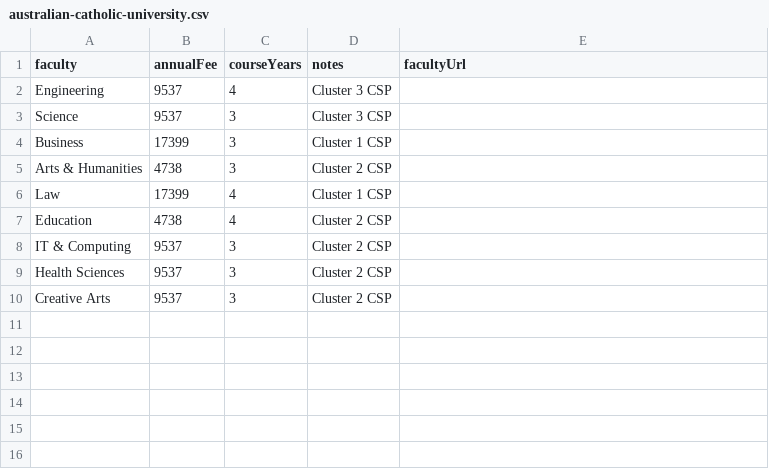
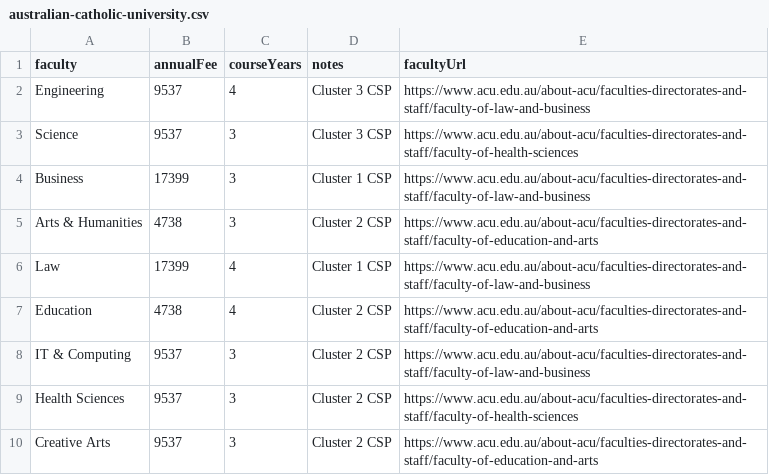
Before and after one commit to VladimirVranesvic/CampusCompass, a CSV file: public/data/fees/australian-catholic-university.csv, drawn as a sheet.

```diff
--- a/public/data/fees/australian-catholic-university.csv
+++ b/public/data/fees/australian-catholic-university.csv
@@ -1,10 +1,10 @@
 faculty,annualFee,courseYears,notes,facultyUrl
-Engineering,9537,4,Cluster 3 CSP,
-Science,9537,3,Cluster 3 CSP,
-Business,17399,3,Cluster 1 CSP,
-Arts & Humanities,4738,3,Cluster 2 CSP,
-Law,17399,4,Cluster 1 CSP,
-Education,4738,4,Cluster 2 CSP,
-IT & Computing,9537,3,Cluster 2 CSP,
-Health Sciences,9537,3,Cluster 2 CSP,
-Creative Arts,9537,3,Cluster 2 CSP,
+Engineering,9537,4,Cluster 3 CSP,https://www.acu.edu.au/about-acu/faculties-directorates-and-staff/faculty-of-law-and-business
+Science,9537,3,Cluster 3 CSP,https://www.acu.edu.au/about-acu/faculties-directorates-and-staff/faculty-of-health-sciences
+Business,17399,3,Cluster 1 CSP,https://www.acu.edu.au/about-acu/faculties-directorates-and-staff/faculty-of-law-and-business
+Arts & Humanities,4738,3,Cluster 2 CSP,https://www.acu.edu.au/about-acu/faculties-directorates-and-staff/faculty-of-education-and-arts
+Law,17399,4,Cluster 1 CSP,https://www.acu.edu.au/about-acu/faculties-directorates-and-staff/faculty-of-law-and-business
+Education,4738,4,Cluster 2 CSP,https://www.acu.edu.au/about-acu/faculties-directorates-and-staff/faculty-of-education-and-arts
+IT & Computing,9537,3,Cluster 2 CSP,https://www.acu.edu.au/about-acu/faculties-directorates-and-staff/faculty-of-law-and-business
+Health Sciences,9537,3,Cluster 2 CSP,https://www.acu.edu.au/about-acu/faculties-directorates-and-staff/faculty-of-health-sciences
+Creative Arts,9537,3,Cluster 2 CSP,https://www.acu.edu.au/about-acu/faculties-directorates-and-staff/faculty-of-education-and-arts
```
Also changed, not shown: public/data/fees/macquarie-university.csv, public/data/fees/university-of-new-england.csv, 7 other files.
